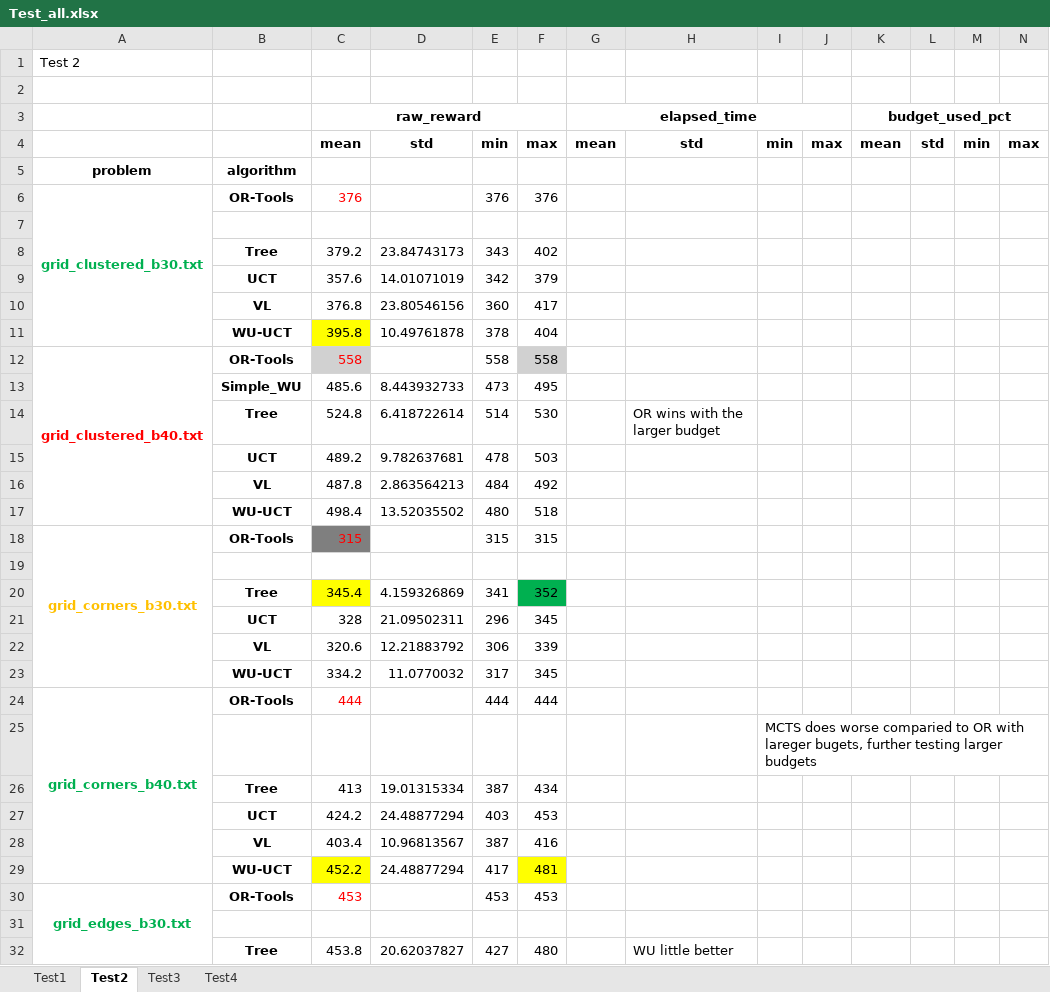
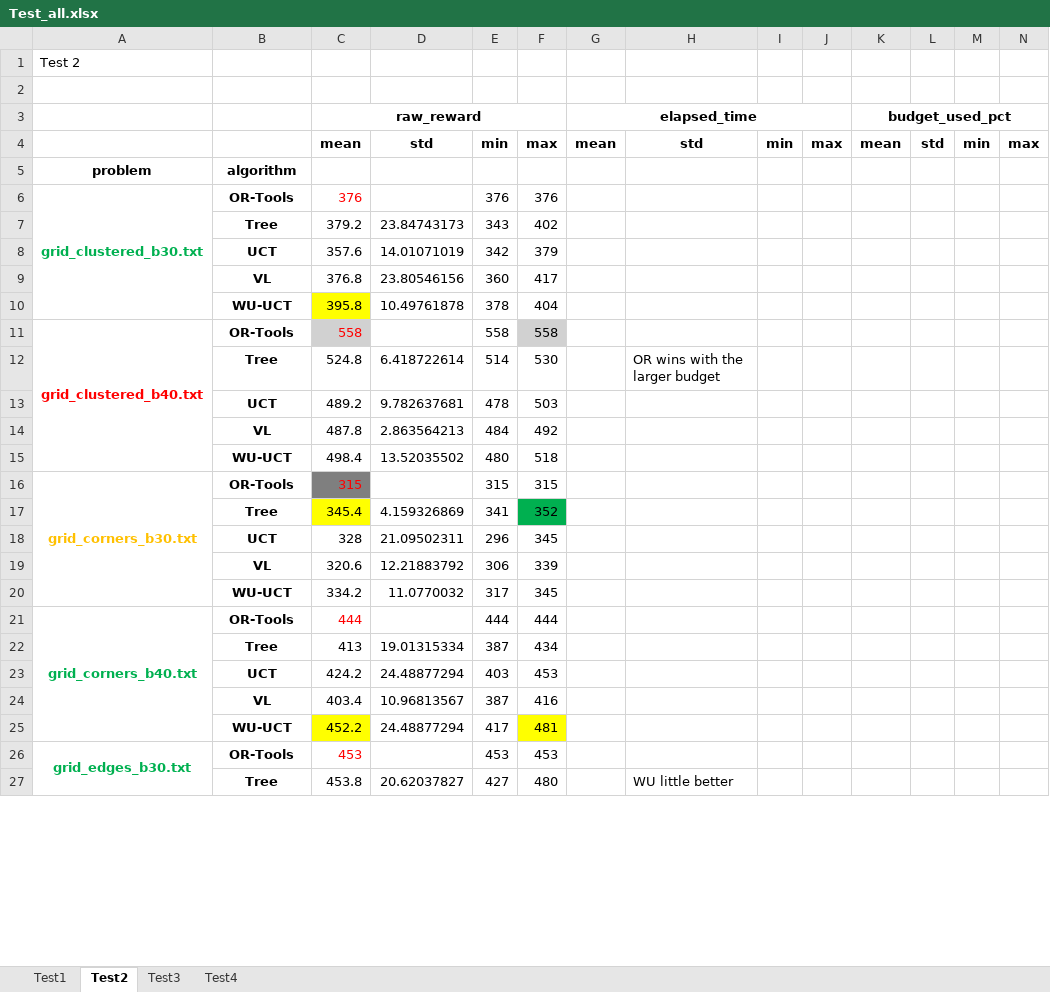
Before and after one commit to Roo-Tekapo/Parallel-Monte-Carlo-Tree-Search-For-The-Orienteering-Problem, an Excel workbook: results_gen/outputs/Test_all.xlsx, sheet Test2, drawn as a sheet; only a part is shown; values as stored, in another font and other column widths than the file's, no borders; rows hold the shown columns only; the diff covers the shown part only; the diff names each change by its address in the sheet, - before the commit and + after, or states it on an @@ line.

```diff
--- a/results_gen/outputs/Test_all.xlsx (sheet Test2)
+++ b/results_gen/outputs/Test_all.xlsx (sheet Test2)
-row 7: (empty)
-row 13:  | Simple_WU | 485.6 | 8.443932733 | 473 | 495
-row 19: (empty)
-row 25:  |  |  |  |  |  |  |  | MCTS does worse comparied to OR with lareger bugets, further testing larger budgets
-row 31: (empty)
```
Also changed, not shown: 5 removed rows elsewhere in this sheet, sheet Test4, sheet Test3, sheet Test1, 3 other files.
